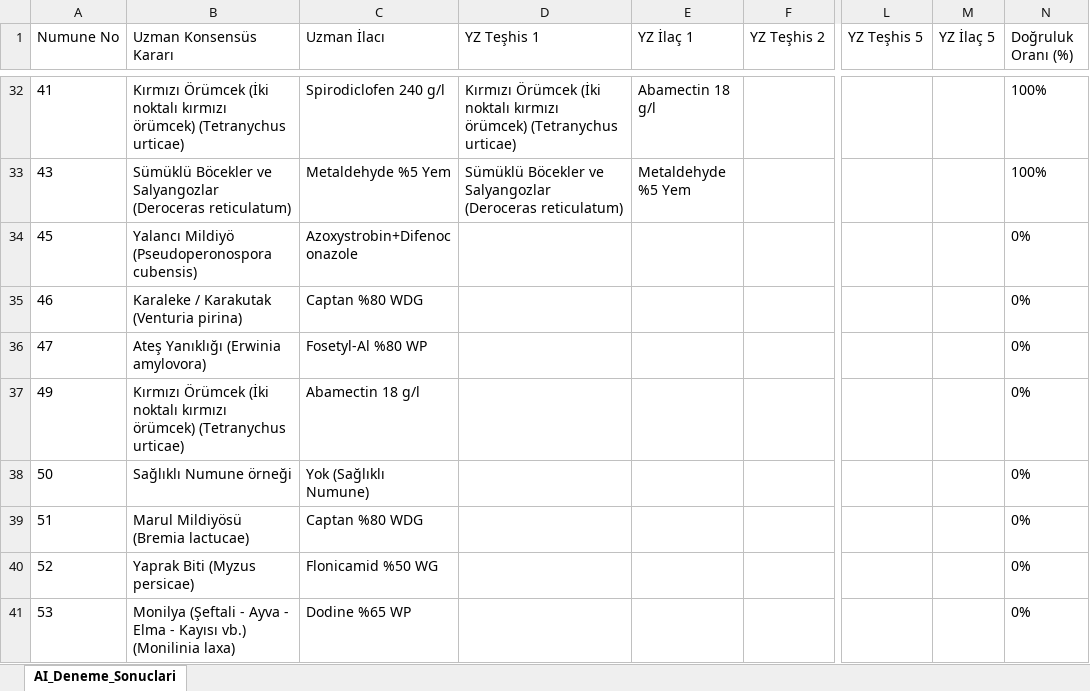
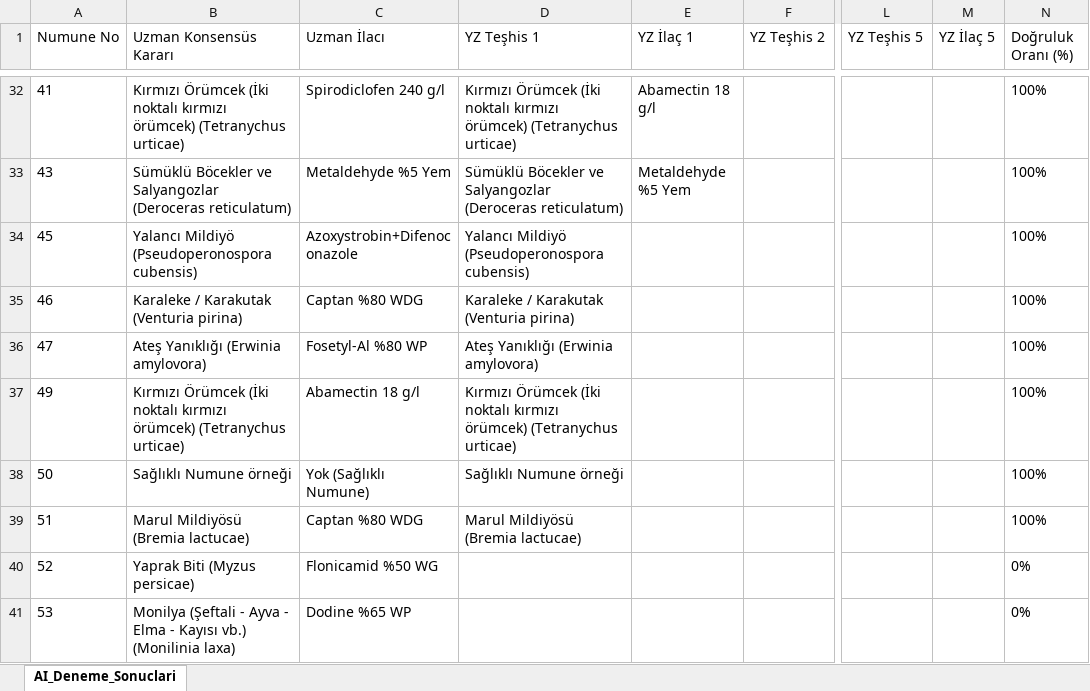
Before and after one commit to sefkaysoft/agromapai, an Excel workbook: AI_Deneme_Sonuclari.xlsx, sheet AI_Deneme_Sonuclari, drawn as a sheet; only a part is shown, gaps mark what is left out; values as stored, in another font and other column widths than the file's, no borders; the diff names each change by its address in the sheet, - before the commit and + after, or states it on an @@ line.

Commit message:
AgroMap AI: Son YZ deneme sonuçları manuel olarak kaydedildi

```diff
--- a/AI_Deneme_Sonuclari.xlsx (sheet AI_Deneme_Sonuclari)
+++ b/AI_Deneme_Sonuclari.xlsx (sheet AI_Deneme_Sonuclari)
-D34 (YZ Teşhis 1): (empty)
+D34 (YZ Teşhis 1): Yalancı Mildiyö (Pseudoperonospora cubensis)
-N34:N39 (Doğruluk Oranı (%)): 0%
+N34:N39 (Doğruluk Oranı (%)): 100%
-D35 (YZ Teşhis 1): (empty)
+D35 (YZ Teşhis 1): Karaleke / Karakutak (Venturia pirina)
-D36 (YZ Teşhis 1): (empty)
+D36 (YZ Teşhis 1): Ateş Yanıklığı (Erwinia amylovora)
-D37 (YZ Teşhis 1): (empty)
+D37 (YZ Teşhis 1): Kırmızı Örümcek (İki noktalı kırmızı örümcek) (Tetranychus urticae)
-D38 (YZ Teşhis 1): (empty)
+D38 (YZ Teşhis 1): Sağlıklı Numune örneği
-D39 (YZ Teşhis 1): (empty)
+D39 (YZ Teşhis 1): Marul Mildiyösü (Bremia lactucae)
```
